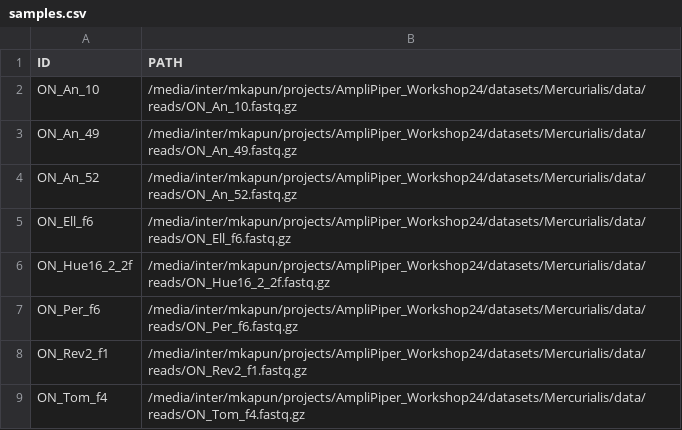
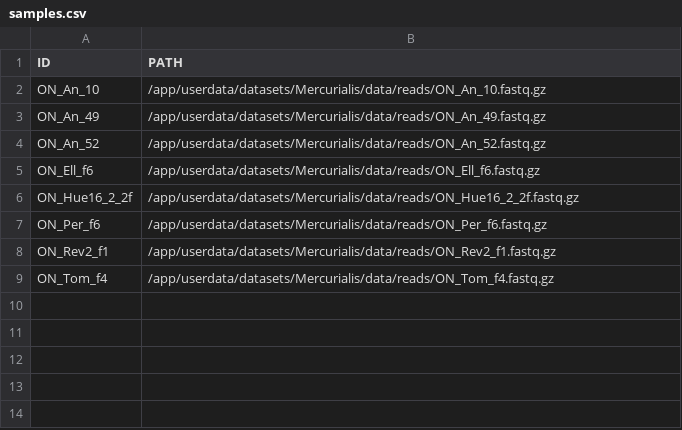
Before and after one commit to capoony/AmpliPiper_Workshop24, a CSV file: datasets/Mercurialis/data/samples.csv, drawn as a sheet.

```diff
--- a/datasets/Mercurialis/data/samples.csv
+++ b/datasets/Mercurialis/data/samples.csv
@@ -1,9 +1,9 @@
 ID,PATH
-ON_An_10,/media/inter/mkapun/projects/AmpliPiper_Workshop24/datasets/Mercurialis/data/reads/ON_An_10.fastq.gz
-ON_An_49,/media/inter/mkapun/projects/AmpliPiper_Workshop24/datasets/Mercurialis/data/reads/ON_An_49.fastq.gz
-ON_An_52,/media/inter/mkapun/projects/AmpliPiper_Workshop24/datasets/Mercurialis/data/reads/ON_An_52.fastq.gz
-ON_Ell_f6,/media/inter/mkapun/projects/AmpliPiper_Workshop24/datasets/Mercurialis/data/reads/ON_Ell_f6.fastq.gz
-ON_Hue16_2_2f,/media/inter/mkapun/projects/AmpliPiper_Workshop24/datasets/Mercurialis/data/reads/ON_Hue16_2_2f.fastq.gz
-ON_Per_f6,/media/inter/mkapun/projects/AmpliPiper_Workshop24/datasets/Mercurialis/data/reads/ON_Per_f6.fastq.gz
-ON_Rev2_f1,/media/inter/mkapun/projects/AmpliPiper_Workshop24/datasets/Mercurialis/data/reads/ON_Rev2_f1.fastq.gz
-ON_Tom_f4,/media/inter/mkapun/projects/AmpliPiper_Workshop24/datasets/Mercurialis/data/reads/ON_Tom_f4.fastq.gz
+ON_An_10,/app/userdata/datasets/Mercurialis/data/reads/ON_An_10.fastq.gz
+ON_An_49,/app/userdata/datasets/Mercurialis/data/reads/ON_An_49.fastq.gz
+ON_An_52,/app/userdata/datasets/Mercurialis/data/reads/ON_An_52.fastq.gz
+ON_Ell_f6,/app/userdata/datasets/Mercurialis/data/reads/ON_Ell_f6.fastq.gz
+ON_Hue16_2_2f,/app/userdata/datasets/Mercurialis/data/reads/ON_Hue16_2_2f.fastq.gz
+ON_Per_f6,/app/userdata/datasets/Mercurialis/data/reads/ON_Per_f6.fastq.gz
+ON_Rev2_f1,/app/userdata/datasets/Mercurialis/data/reads/ON_Rev2_f1.fastq.gz
+ON_Tom_f4,/app/userdata/datasets/Mercurialis/data/reads/ON_Tom_f4.fastq.gz
```
Also changed, not shown: datasets/Opiliones/data/samples.csv, 3 other files.
